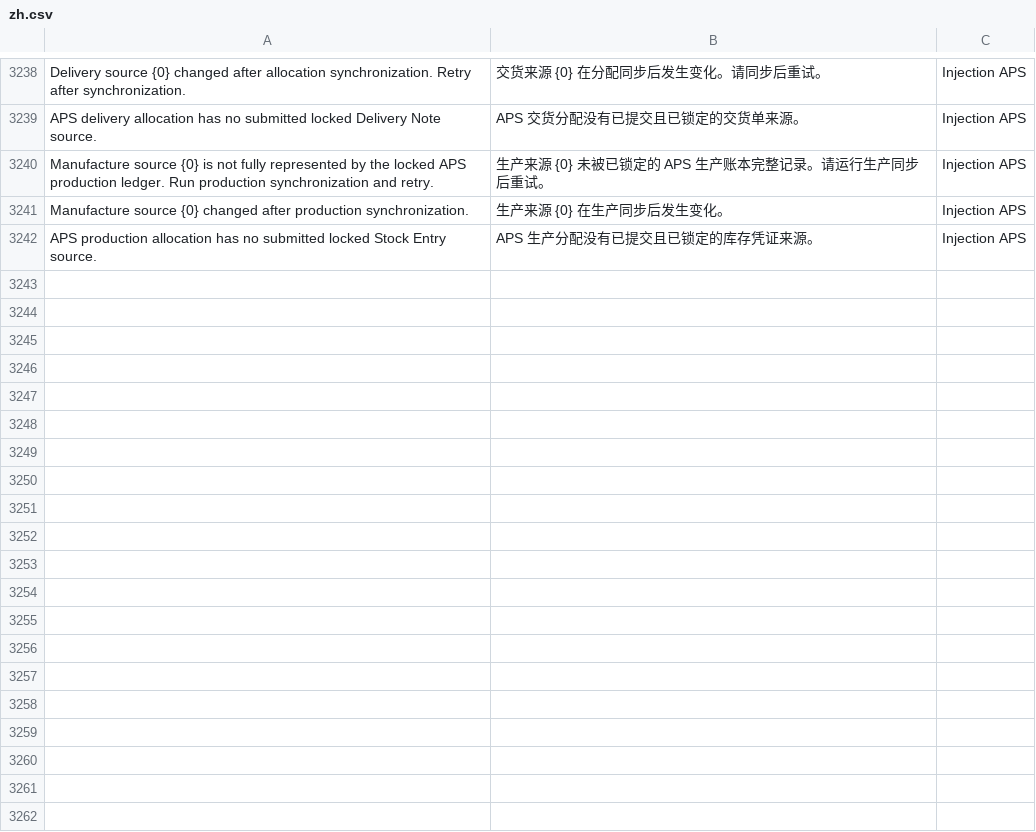
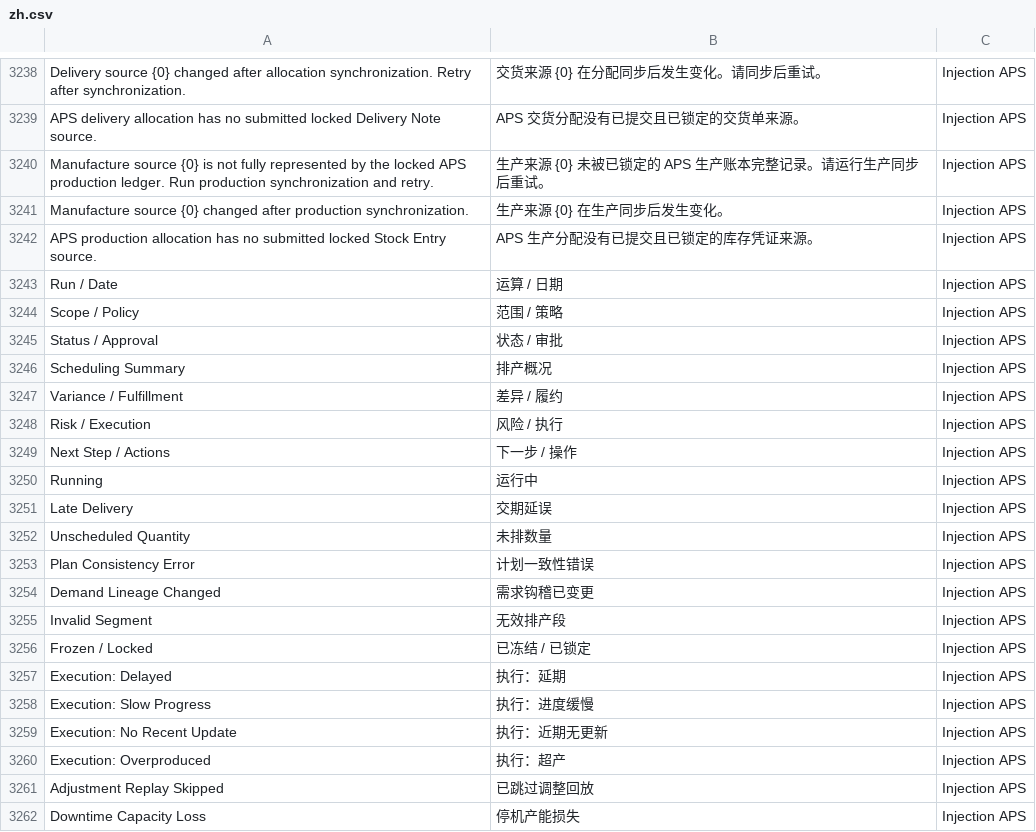
Before and after one commit to kaibowang-hash/injection_aps, a CSV file: injection_aps/translations/zh.csv, drawn as a sheet; only a part is shown, gaps mark what is left out; the diff covers the shown part only.

```diff
--- a/injection_aps/translations/zh.csv
+++ b/injection_aps/translations/zh.csv
@@ -3242 +3242,21 @@ Manufacture source {0} changed after production synchronization.,生产来源 {0
 APS production allocation has no submitted locked Stock Entry source.,APS 生产分配没有已提交且已锁定的库存凭证来源。,Injection APS
+Run / Date,运算 / 日期,Injection APS
+Scope / Policy,范围 / 策略,Injection APS
+Status / Approval,状态 / 审批,Injection APS
+Scheduling Summary,排产概况,Injection APS
+Variance / Fulfillment,差异 / 履约,Injection APS
+Risk / Execution,风险 / 执行,Injection APS
+Next Step / Actions,下一步 / 操作,Injection APS
+Running,运行中,Injection APS
+Late Delivery,交期延误,Injection APS
+Unscheduled Quantity,未排数量,Injection APS
+Plan Consistency Error,计划一致性错误,Injection APS
+Demand Lineage Changed,需求钩稽已变更,Injection APS
+Invalid Segment,无效排产段,Injection APS
+Frozen / Locked,已冻结 / 已锁定,Injection APS
+Execution: Delayed,执行：延期,Injection APS
+Execution: Slow Progress,执行：进度缓慢,Injection APS
+Execution: No Recent Update,执行：近期无更新,Injection APS
+Execution: Overproduced,执行：超产,Injection APS
+Adjustment Replay Skipped,已跳过调整回放,Injection APS
+Downtime Capacity Loss,停机产能损失,Injection APS
```
Also changed, not shown: 46 added rows elsewhere in this file, 5 other files.
